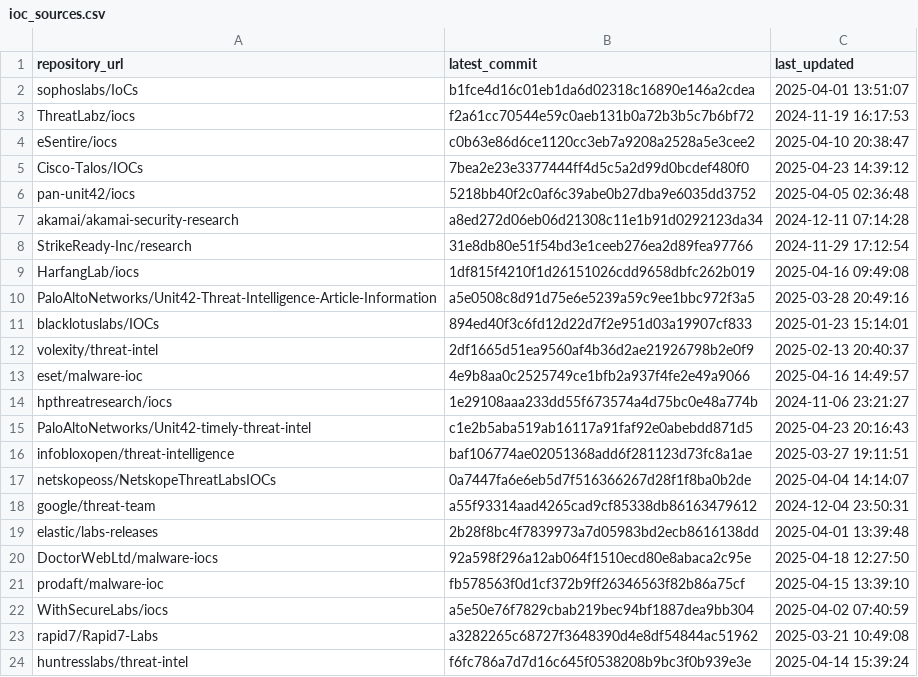
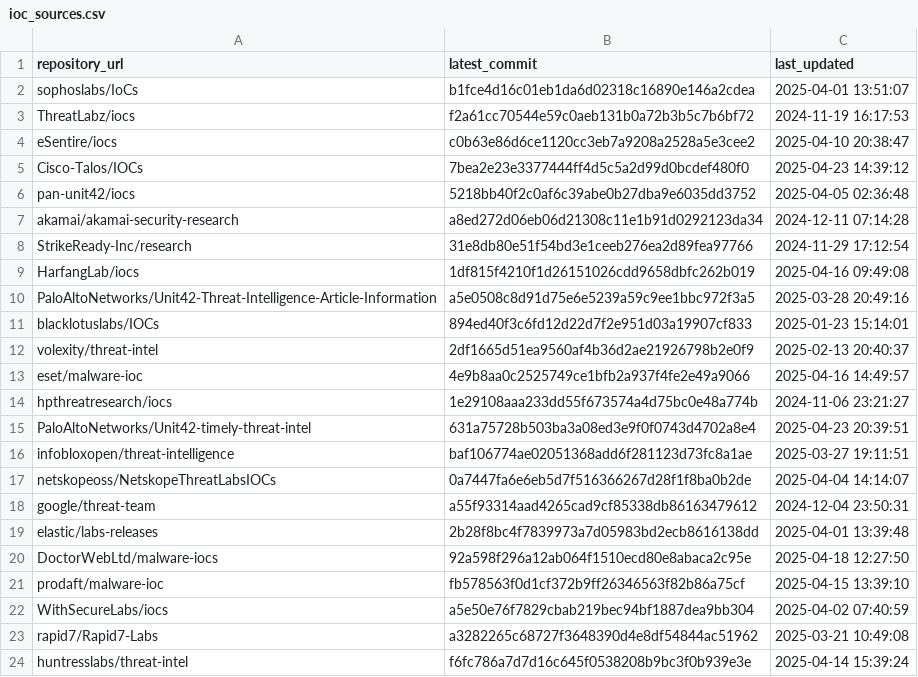
Before and after one commit to sudesh0sudesh/GithubIOC_Collector, a CSV file: ioc_sources.csv, drawn as a sheet.

```diff
--- a/ioc_sources.csv
+++ b/ioc_sources.csv
@@ -14,3 +14,3 @@ eset/malware-ioc,4e9b8aa0c2525749ce1bfb2a937f4fe2e49a9066,2025-04-16 14:49:57
 hpthreatresearch/iocs,1e29108aaa233dd55f673574a4d75bc0e48a774b,2024-11-06 23:21:27
-PaloAltoNetworks/Unit42-timely-threat-intel,c1e2b5aba519ab16117a91faf92e0abebdd871d5,2025-04-23 20:16:43
+PaloAltoNetworks/Unit42-timely-threat-intel,631a75728b503ba3a08ed3e9f0f0743d4702a8e4,2025-04-23 20:39:51
 infobloxopen/threat-intelligence,baf106774ae02051368add6f281123d73fc8a1ae,2025-03-27 19:11:51
```
Also changed, not shown: 4 other files.
